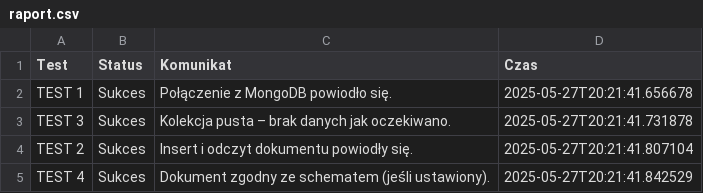
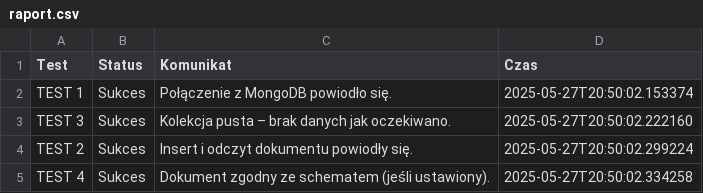
Before and after one commit to wrx87312/mongodb-test-service, a CSV file: raport.csv, drawn as a sheet.

```diff
--- a/raport.csv
+++ b/raport.csv
@@ -1,5 +1,5 @@
 Test,Status,Komunikat,Czas
-TEST 1,Sukces,Połączenie z MongoDB powiodło się.,2025-05-27T20:21:41.656678
-TEST 3,Sukces,Kolekcja pusta – brak danych jak oczekiwano.,2025-05-27T20:21:41.731878
-TEST 2,Sukces,Insert i odczyt dokumentu powiodły się.,2025-05-27T20:21:41.807104
-TEST 4,Sukces,Dokument zgodny ze schematem (jeśli ustawiony).,2025-05-27T20:21:41.842529
+TEST 1,Sukces,Połączenie z MongoDB powiodło się.,2025-05-27T20:50:02.153374
+TEST 3,Sukces,Kolekcja pusta – brak danych jak oczekiwano.,2025-05-27T20:50:02.222160
+TEST 2,Sukces,Insert i odczyt dokumentu powiodły się.,2025-05-27T20:50:02.299224
+TEST 4,Sukces,Dokument zgodny ze schematem (jeśli ustawiony).,2025-05-27T20:50:02.334258
```
Also changed, not shown: 4 other files.
